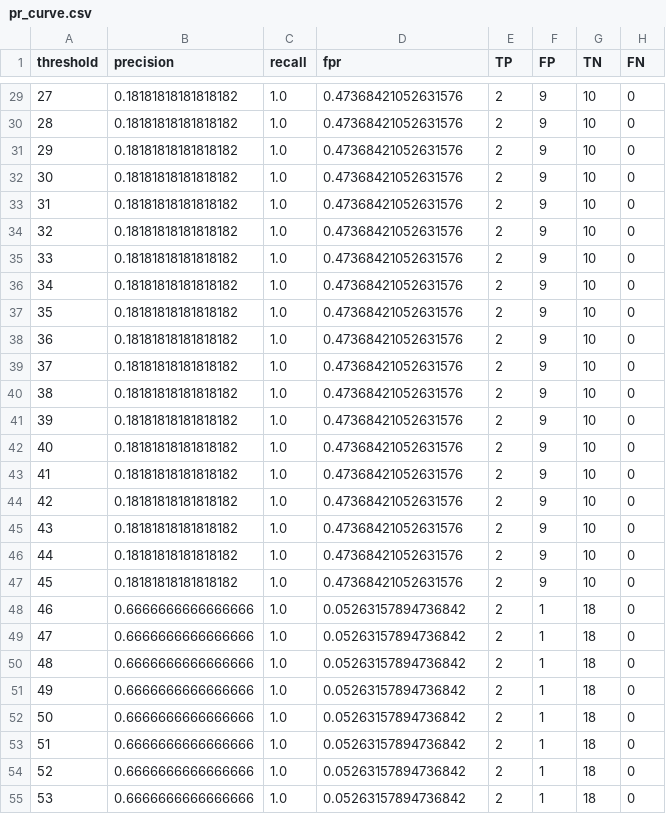
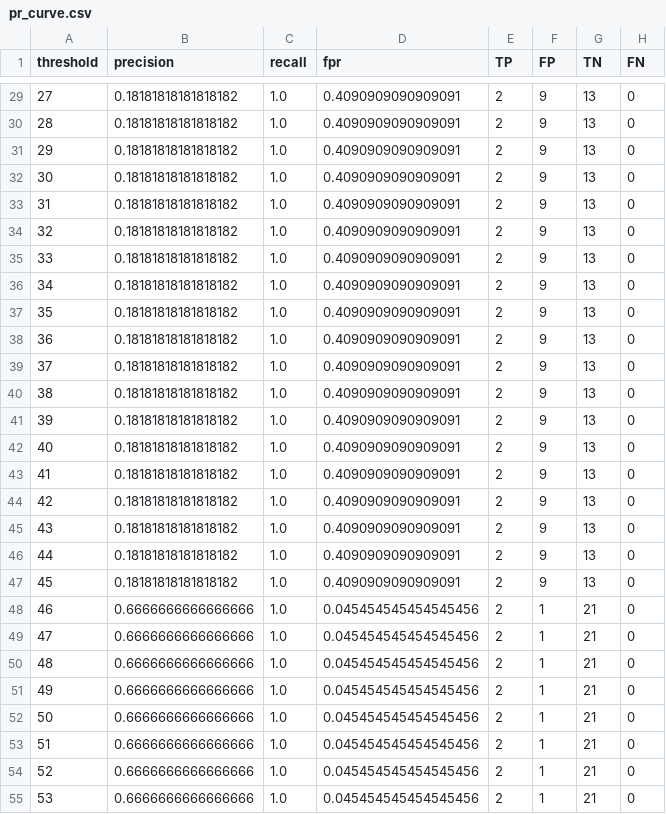
Before and after one commit to dmitfadye/anti-drop-mvp, a CSV file: reports/evaluation/pr_curve.csv, drawn as a sheet; only a part is shown, gaps mark what is left out; the diff covers the shown part only.

```diff
--- a/reports/evaluation/pr_curve.csv
+++ b/reports/evaluation/pr_curve.csv
@@ -29,27 +29,27 @@ threshold,precision,recall,fpr,TP,FP,TN,FN
-27,0.18181818181818182,1.0,0.47368421052631576,2,9,10,0
-28,0.18181818181818182,1.0,0.47368421052631576,2,9,10,0
-29,0.18181818181818182,1.0,0.47368421052631576,2,9,10,0
-30,0.18181818181818182,1.0,0.47368421052631576,2,9,10,0
-31,0.18181818181818182,1.0,0.47368421052631576,2,9,10,0
-32,0.18181818181818182,1.0,0.47368421052631576,2,9,10,0
-33,0.18181818181818182,1.0,0.47368421052631576,2,9,10,0
-34,0.18181818181818182,1.0,0.47368421052631576,2,9,10,0
-35,0.18181818181818182,1.0,0.47368421052631576,2,9,10,0
-36,0.18181818181818182,1.0,0.47368421052631576,2,9,10,0
-37,0.18181818181818182,1.0,0.47368421052631576,2,9,10,0
-38,0.18181818181818182,1.0,0.47368421052631576,2,9,10,0
-39,0.18181818181818182,1.0,0.47368421052631576,2,9,10,0
-40,0.18181818181818182,1.0,0.47368421052631576,2,9,10,0
-41,0.18181818181818182,1.0,0.47368421052631576,2,9,10,0
-42,0.18181818181818182,1.0,0.47368421052631576,2,9,10,0
-43,0.18181818181818182,1.0,0.47368421052631576,2,9,10,0
-44,0.18181818181818182,1.0,0.47368421052631576,2,9,10,0
-45,0.18181818181818182,1.0,0.47368421052631576,2,9,10,0
-46,0.6666666666666666,1.0,0.05263157894736842,2,1,18,0
-47,0.6666666666666666,1.0,0.05263157894736842,2,1,18,0
-48,0.6666666666666666,1.0,0.05263157894736842,2,1,18,0
-49,0.6666666666666666,1.0,0.05263157894736842,2,1,18,0
-50,0.6666666666666666,1.0,0.05263157894736842,2,1,18,0
-51,0.6666666666666666,1.0,0.05263157894736842,2,1,18,0
-52,0.6666666666666666,1.0,0.05263157894736842,2,1,18,0
-53,0.6666666666666666,1.0,0.05263157894736842,2,1,18,0
+27,0.18181818181818182,1.0,0.4090909090909091,2,9,13,0
+28,0.18181818181818182,1.0,0.4090909090909091,2,9,13,0
+29,0.18181818181818182,1.0,0.4090909090909091,2,9,13,0
+30,0.18181818181818182,1.0,0.4090909090909091,2,9,13,0
+31,0.18181818181818182,1.0,0.4090909090909091,2,9,13,0
+32,0.18181818181818182,1.0,0.4090909090909091,2,9,13,0
+33,0.18181818181818182,1.0,0.4090909090909091,2,9,13,0
+34,0.18181818181818182,1.0,0.4090909090909091,2,9,13,0
+35,0.18181818181818182,1.0,0.4090909090909091,2,9,13,0
+36,0.18181818181818182,1.0,0.4090909090909091,2,9,13,0
+37,0.18181818181818182,1.0,0.4090909090909091,2,9,13,0
+38,0.18181818181818182,1.0,0.4090909090909091,2,9,13,0
+39,0.18181818181818182,1.0,0.4090909090909091,2,9,13,0
+40,0.18181818181818182,1.0,0.4090909090909091,2,9,13,0
+41,0.18181818181818182,1.0,0.4090909090909091,2,9,13,0
+42,0.18181818181818182,1.0,0.4090909090909091,2,9,13,0
+43,0.18181818181818182,1.0,0.4090909090909091,2,9,13,0
+44,0.18181818181818182,1.0,0.4090909090909091,2,9,13,0
+45,0.18181818181818182,1.0,0.4090909090909091,2,9,13,0
+46,0.6666666666666666,1.0,0.045454545454545456,2,1,21,0
+47,0.6666666666666666,1.0,0.045454545454545456,2,1,21,0
+48,0.6666666666666666,1.0,0.045454545454545456,2,1,21,0
+49,0.6666666666666666,1.0,0.045454545454545456,2,1,21,0
+50,0.6666666666666666,1.0,0.045454545454545456,2,1,21,0
+51,0.6666666666666666,1.0,0.045454545454545456,2,1,21,0
+52,0.6666666666666666,1.0,0.045454545454545456,2,1,21,0
+53,0.6666666666666666,1.0,0.045454545454545456,2,1,21,0
```
Also changed, not shown: 118 edited cells elsewhere in this file, reports/evaluation/segment_breakdown.csv, 8 other files.
